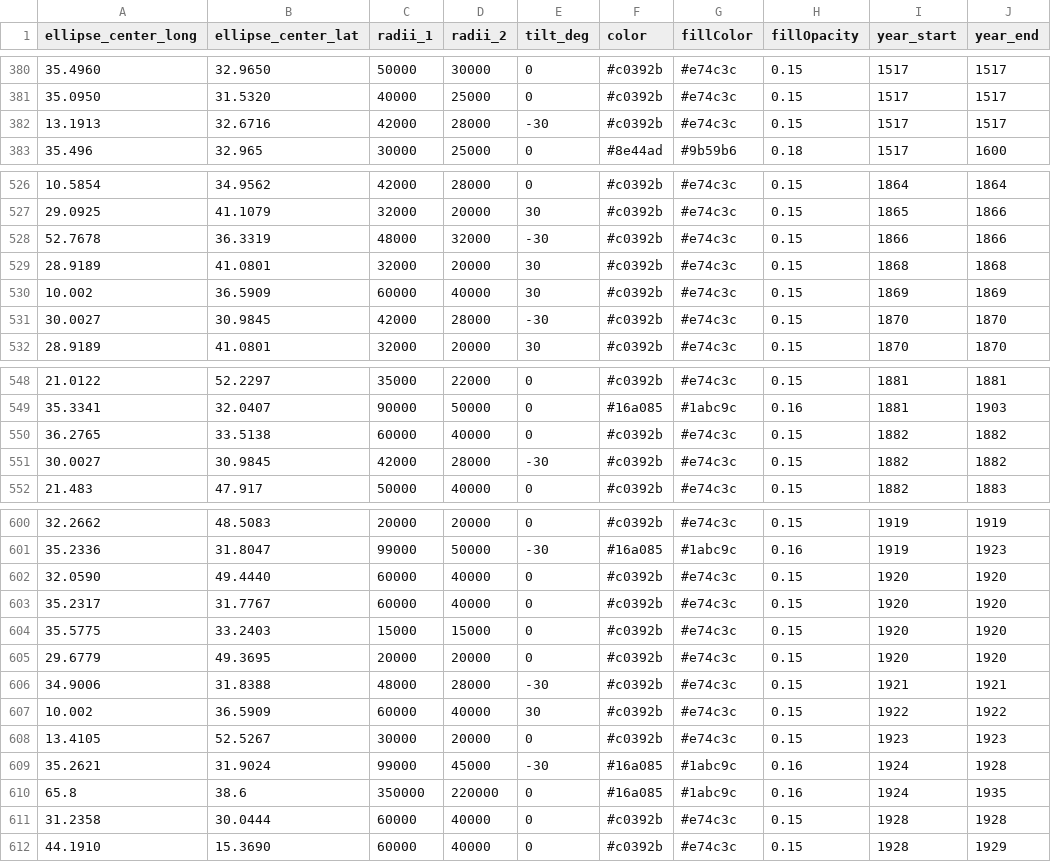
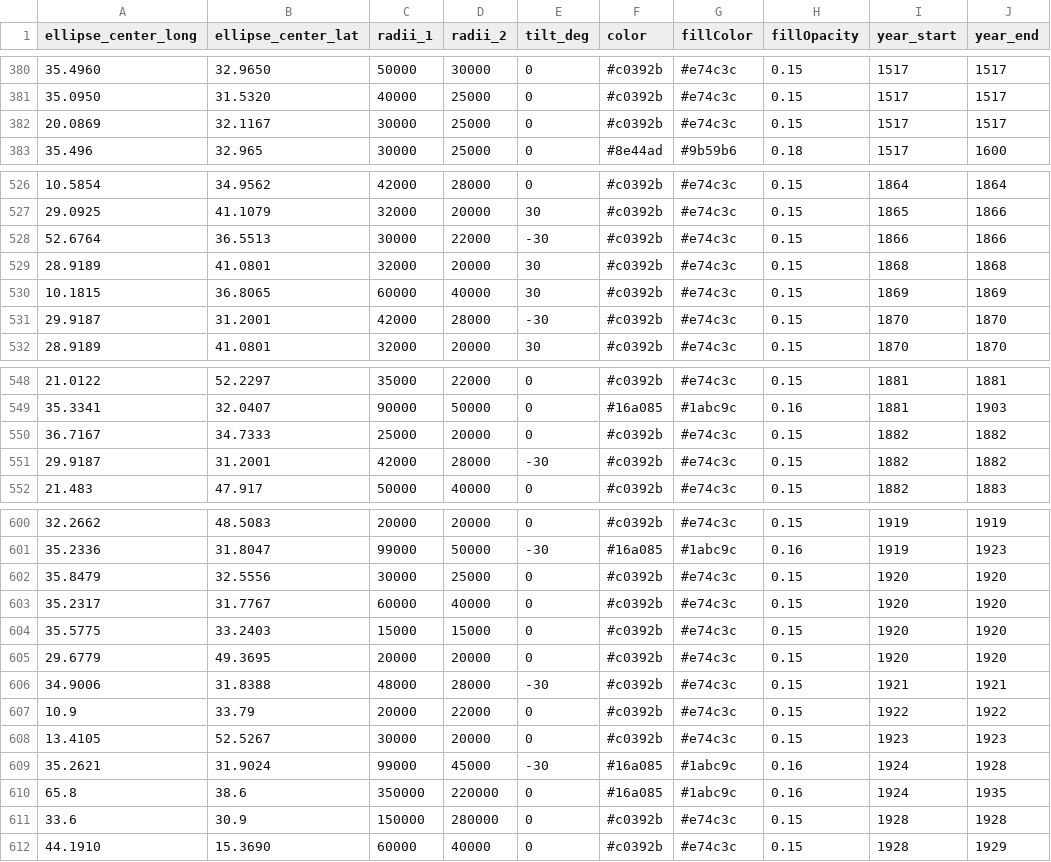
Before and after one commit to softwine-ltd/kehillot-through-time, a CSV file: events.csv, drawn as a sheet; only a part is shown, gaps mark what is left out; the diff covers the shown part only; the diff names each change by its address in the sheet, - before the commit and + after, or states it on an @@ line.

```diff
--- a/events.csv
+++ b/events.csv
-A382 (ellipse_center_long): 13.1913
+A382 (ellipse_center_long): 20.0869
-B382 (ellipse_center_lat): 32.6716
+B382 (ellipse_center_lat): 32.1167
-C382 (radii_1): 42000
+C382 (radii_1): 30000
-D382 (radii_2): 28000
+D382 (radii_2): 25000
-E382 (tilt_deg): -30
+E382 (tilt_deg): 0
-A528 (ellipse_center_long): 52.7678
+A528 (ellipse_center_long): 52.6764
-B528 (ellipse_center_lat): 36.3319
+B528 (ellipse_center_lat): 36.5513
-C528 (radii_1): 48000
+C528 (radii_1): 30000
-D528 (radii_2): 32000
+D528 (radii_2): 22000
-A530 (ellipse_center_long): 10.002
+A530 (ellipse_center_long): 10.1815
-B530 (ellipse_center_lat): 36.5909
+B530 (ellipse_center_lat): 36.8065
-A531 (ellipse_center_long): 30.0027
+A531 (ellipse_center_long): 29.9187
-B531 (ellipse_center_lat): 30.9845
+B531 (ellipse_center_lat): 31.2001
-A550 (ellipse_center_long): 36.2765
+A550 (ellipse_center_long): 36.7167
-B550 (ellipse_center_lat): 33.5138
+B550 (ellipse_center_lat): 34.7333
-C550 (radii_1): 60000
+C550 (radii_1): 25000
-D550 (radii_2): 40000
+D550 (radii_2): 20000
-A551 (ellipse_center_long): 30.0027
+A551 (ellipse_center_long): 29.9187
-B551 (ellipse_center_lat): 30.9845
+B551 (ellipse_center_lat): 31.2001
-A602 (ellipse_center_long): 32.0590
+A602 (ellipse_center_long): 35.8479
-B602 (ellipse_center_lat): 49.4440
+B602 (ellipse_center_lat): 32.5556
-C602 (radii_1): 60000
+C602 (radii_1): 30000
-D602 (radii_2): 40000
+D602 (radii_2): 25000
-A607 (ellipse_center_long): 10.002
+A607 (ellipse_center_long): 10.9
-B607 (ellipse_center_lat): 36.5909
+B607 (ellipse_center_lat): 33.79
-C607 (radii_1): 60000
+C607 (radii_1): 20000
-D607 (radii_2): 40000
+D607 (radii_2): 22000
-E607 (tilt_deg): 30
+E607 (tilt_deg): 0
-A611 (ellipse_center_long): 31.2358
+A611 (ellipse_center_long): 33.6
-B611 (ellipse_center_lat): 30.0444
+B611 (ellipse_center_lat): 30.9
-C611 (radii_1): 60000
+C611 (radii_1): 150000
-D611 (radii_2): 40000
+D611 (radii_2): 280000
```
Also changed, not shown: 18 edited cells elsewhere in this file.
